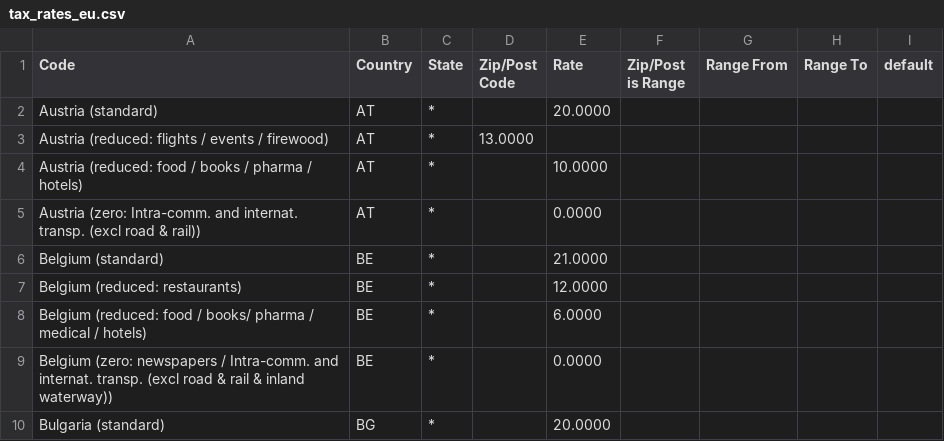
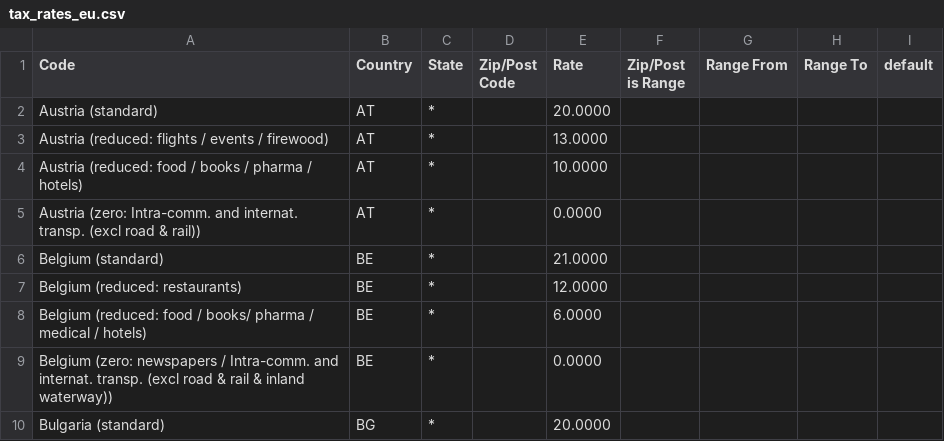
Before and after one commit to yireo/Magento_EU_Tax_Rates, a CSV file: tax_rates_eu.csv, drawn as a sheet; only a part is shown.

Commit message:
Update tax_rates_eu.csv

```diff
--- a/tax_rates_eu.csv
+++ b/tax_rates_eu.csv
@@ -2,3 +2,3 @@
 "Austria (standard)","AT","*","","20.0000","","","",""
-"Austria (reduced: flights / events / firewood)","AT","*","13.0000","","","",""
+"Austria (reduced: flights / events / firewood)","AT","*","","13.0000","","","",""
 "Austria (reduced: food / books / pharma / hotels)","AT","*","","10.0000","","","",""
```
